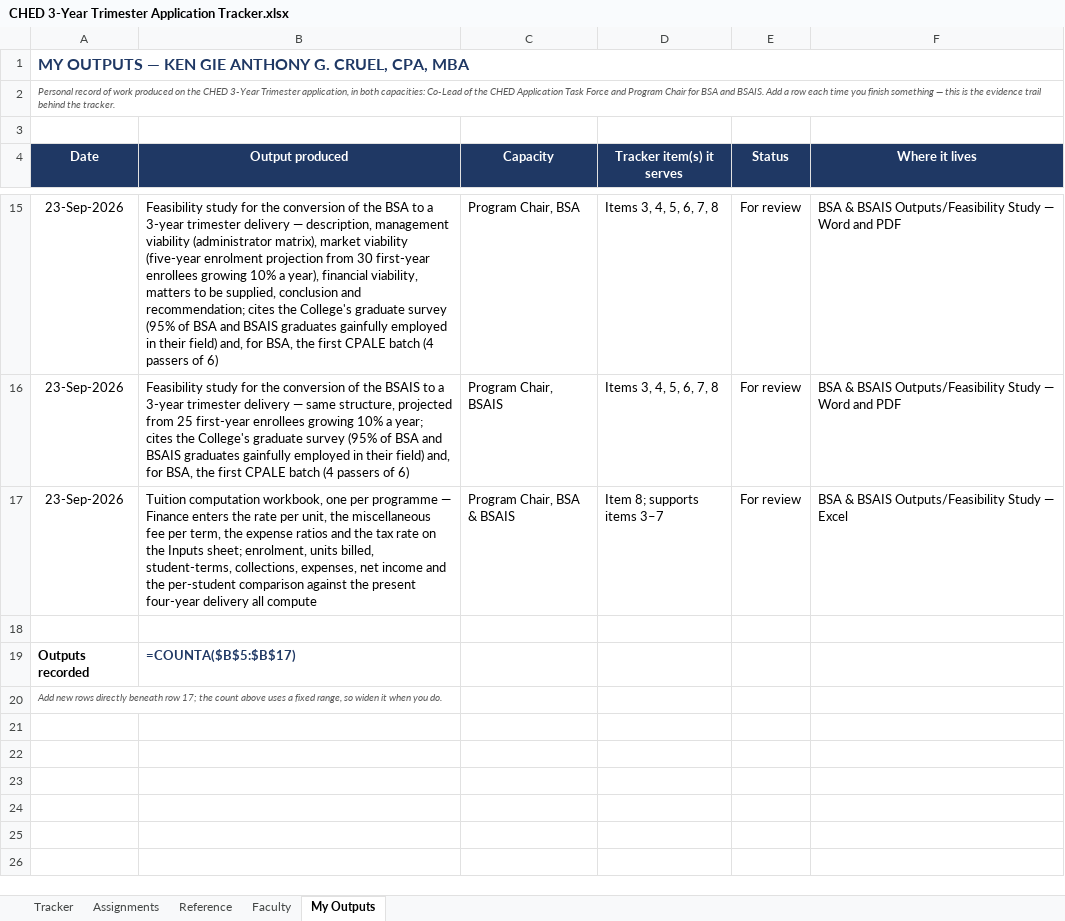
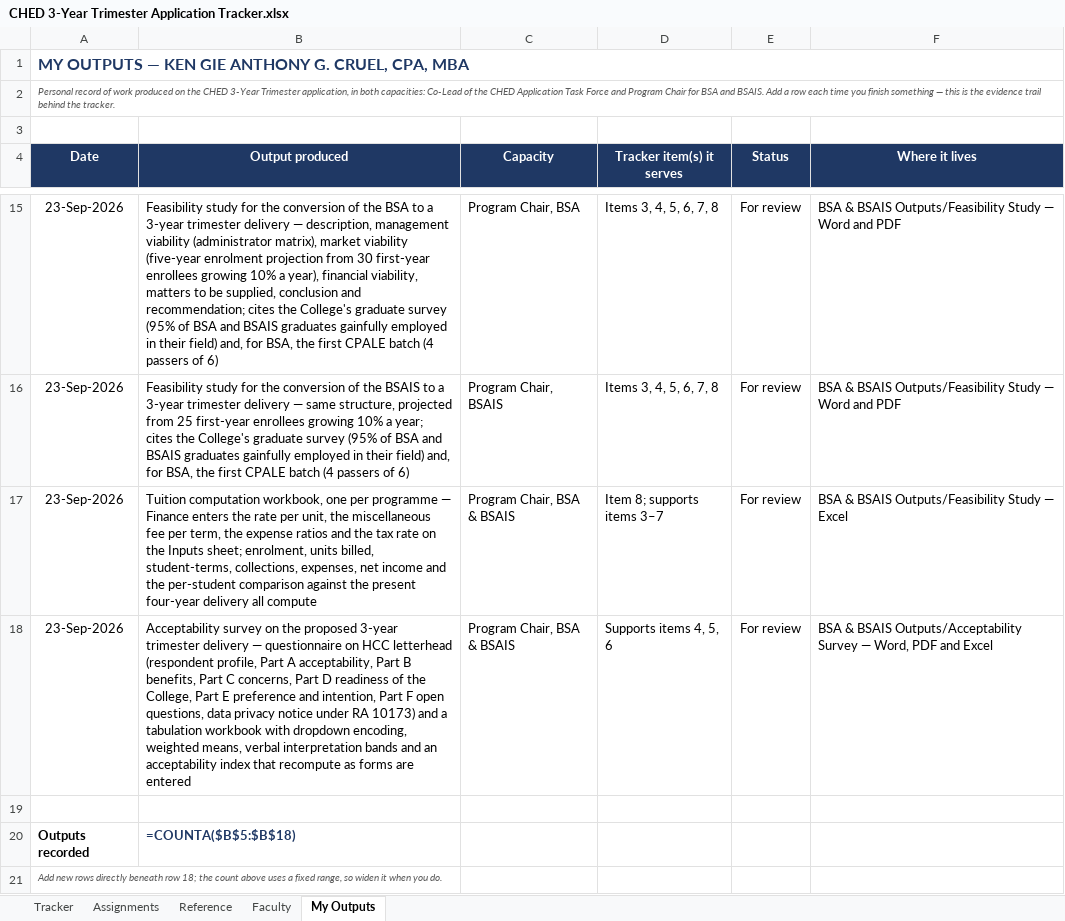
Before and after one commit to kengieanthonycruelcpa-rgb/ched-trimester-tracker, an Excel workbook: CHED 3-Year Trimester Application Tracker.xlsx, sheet My Outputs, drawn as a sheet; only a part is shown, gaps mark what is left out; values as stored, in another font and other column widths than the file's, no borders; formulas without a stored value are shown as written; conditional formats not drawn; addresses are those after the commit; the diff names each change by its address in the sheet, - before the commit and + after, or states it on an @@ line.

```diff
--- a/CHED 3-Year Trimester Application Tracker.xlsx (sheet My Outputs)
+++ b/CHED 3-Year Trimester Application Tracker.xlsx (sheet My Outputs)
+row 18: 23-Sep-2026 | Acceptability survey on the proposed 3-year trimester delivery — questionnaire on HCC letterhead (respondent profile, Part A acceptability, Part B benefits, Part C concerns, Part D readiness of the College, Part E preference and intention, Part F open questions, data privacy notice under RA 10173) and a tabulation workbook with dropdown encoding, weighted means, verbal interpretation bands and an acceptability index that recompute as forms are entered | Program Chair, BSA & BSAIS | Supports items 4, 5, 6 | For review | BSA & BSAIS Outputs/Acceptability Survey — Word, PDF and Excel
-B20 (Output produced): =COUNTA($B$5:$B$17)
+B20 (Output produced): =COUNTA($B$5:$B$18)
-A21 (Date): …beneath row 17; the count…
+A21 (Date): …beneath row 18; the count…
```
Also changed, not shown: sheet Tracker, 1 other file.
